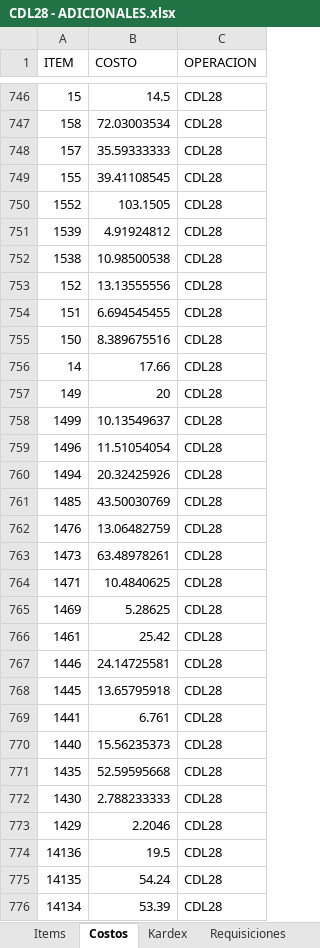
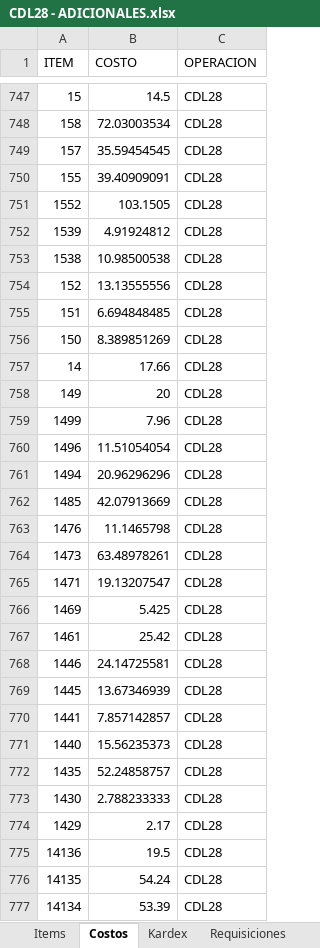
Before and after one commit to AlvaroCornejo/EBC_PEDIDOS_ADICIONALES, an Excel workbook: data/CDL28 - ADICIONALES.xlsx, sheet Costos, drawn as a sheet; only a part is shown, gaps mark what is left out; values as stored, in another font and other column widths than the file's, no borders; table styles not drawn; addresses are those after the commit; the diff covers the shown part only; the diff names each change by its address in the sheet, - before the commit and + after, or states it on an @@ line.

```diff
--- a/data/CDL28 - ADICIONALES.xlsx (sheet Costos)
+++ b/data/CDL28 - ADICIONALES.xlsx (sheet Costos)
-B749 (COSTO): 35.59333333
+B749 (COSTO): 35.59454545
-B750 (COSTO): 39.41108545
+B750 (COSTO): 39.40909091
-B755 (COSTO): 6.694545455
+B755 (COSTO): 6.694848485
-B756 (COSTO): 8.389675516
+B756 (COSTO): 8.389851269
-B759 (COSTO): 10.13549637
+B759 (COSTO): 7.96
-B761 (COSTO): 20.32425926
+B761 (COSTO): 20.96296296
-B762 (COSTO): 43.50030769
+B762 (COSTO): 42.07913669
-B763 (COSTO): 13.06482759
+B763 (COSTO): 11.1465798
-B765 (COSTO): 10.4840625
+B765 (COSTO): 19.13207547
-B766 (COSTO): 5.28625
+B766 (COSTO): 5.425
-B769 (COSTO): 13.65795918
+B769 (COSTO): 13.67346939
-B770 (COSTO): 6.761
+B770 (COSTO): 7.857142857
-B772 (COSTO): 52.59595668
+B772 (COSTO): 52.24858757
-B774 (COSTO): 2.2046
+B774 (COSTO): 2.17
```
Also changed, not shown: 1 added row and 121 edited cells elsewhere in this sheet, sheet Kardex, sheet PARAMETROS, data/GBADC - ADICIONALES.xlsx, data/GBCFR - ADICIONALES.xlsx, 7 other files.
